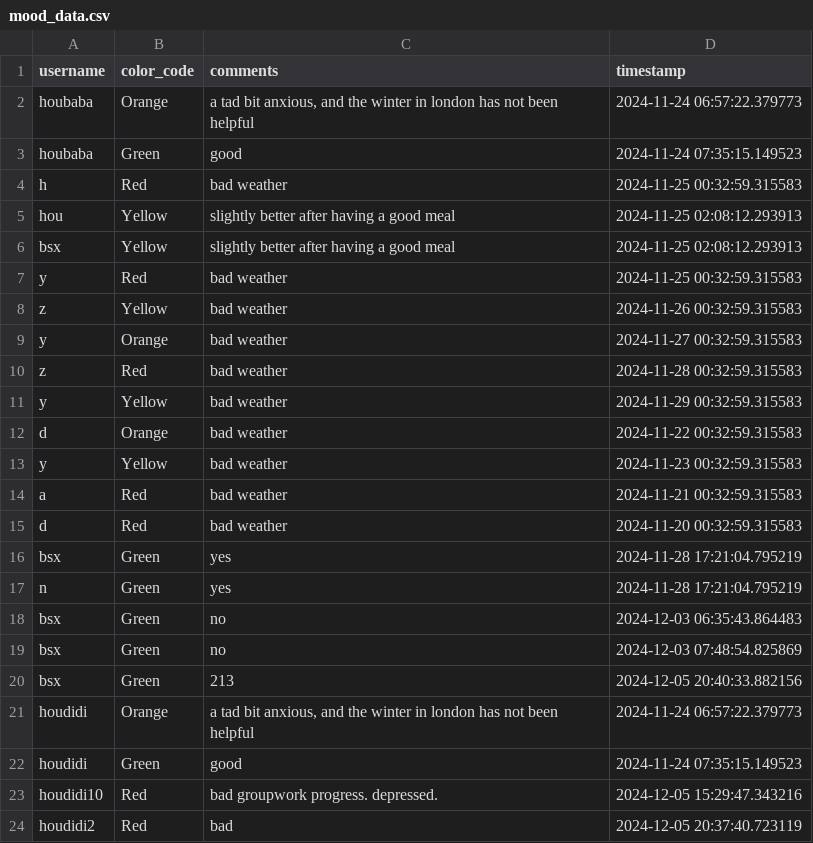
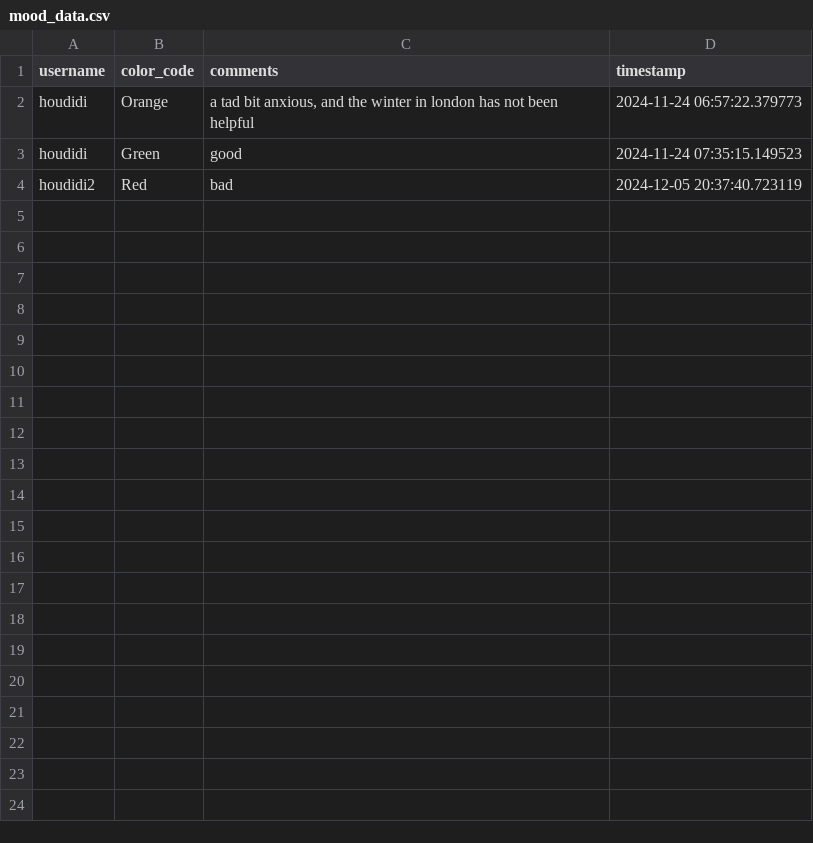
Before and after one commit to YorkisYY/Breeze-Mental-Health-System, a CSV file: data/mood_data.csv, drawn as a sheet; the diff names each change by its address in the sheet, - before the commit and + after, or states it on an @@ line.

```diff
--- a/data/mood_data.csv
+++ b/data/mood_data.csv
-row 2: houbaba | Orange | a tad bit anxious, and the winter in london has not been helpful | 2024-11-24 06:57:22.379773
-row 3: houbaba | Green | good | 2024-11-24 07:35:15.149523
-row 4: h | Red | bad weather | 2024-11-25 00:32:59.315583
-row 5: hou | Yellow | slightly better after having a good meal | 2024-11-25 02:08:12.293913
-row 6: bsx | Yellow | slightly better after having a good meal | 2024-11-25 02:08:12.293913
-row 7: y | Red | bad weather | 2024-11-25 00:32:59.315583
-row 8: z | Yellow | bad weather | 2024-11-26 00:32:59.315583
-row 9: y | Orange | bad weather | 2024-11-27 00:32:59.315583
-row 10: z | Red | bad weather | 2024-11-28 00:32:59.315583
-row 11: y | Yellow | bad weather | 2024-11-29 00:32:59.315583
-row 12: d | Orange | bad weather | 2024-11-22 00:32:59.315583
-row 13: y | Yellow | bad weather | 2024-11-23 00:32:59.315583
-row 14: a | Red | bad weather | 2024-11-21 00:32:59.315583
-row 15: d | Red | bad weather | 2024-11-20 00:32:59.315583
-row 16: bsx | Green | yes | 2024-11-28 17:21:04.795219
-row 17: n | Green | yes | 2024-11-28 17:21:04.795219
-row 18: bsx | Green | no | 2024-12-03 06:35:43.864483
-row 19: bsx | Green | no | 2024-12-03 07:48:54.825869
-row 20: bsx | Green | 213 | 2024-12-05 20:40:33.882156
-row 23: houdidi10 | Red | bad groupwork progress. depressed. | 2024-12-05 15:29:47.343216
```
Also changed, not shown: data/mhwp.csv, data/mhwp_schedule.csv, 12 other files.
